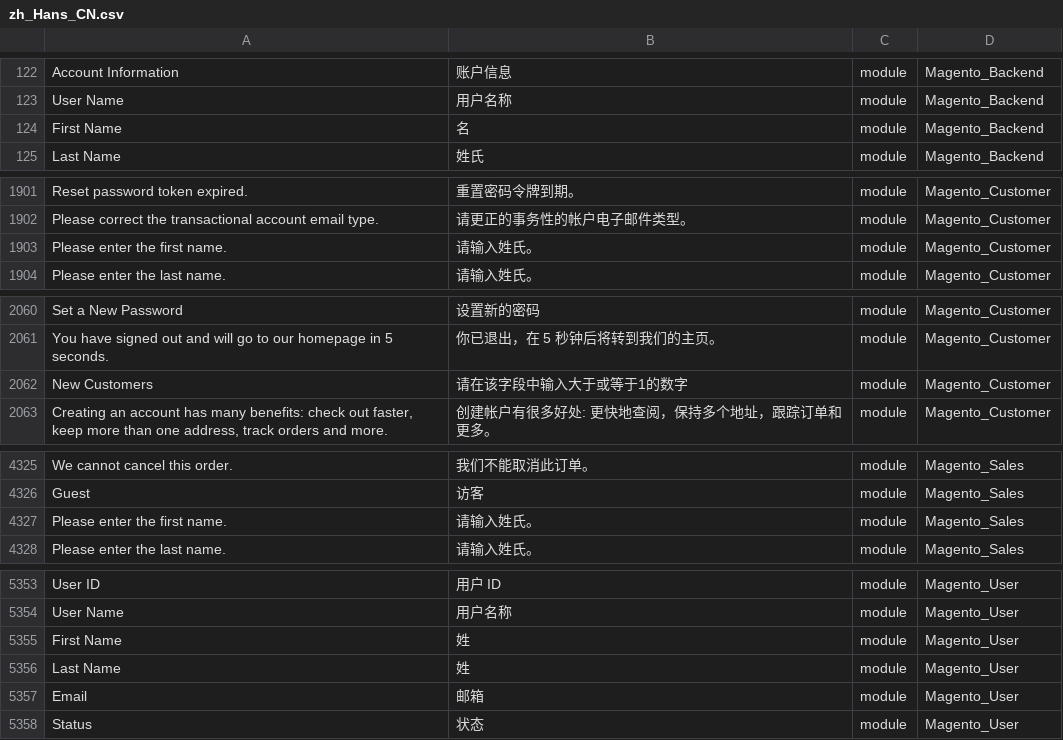
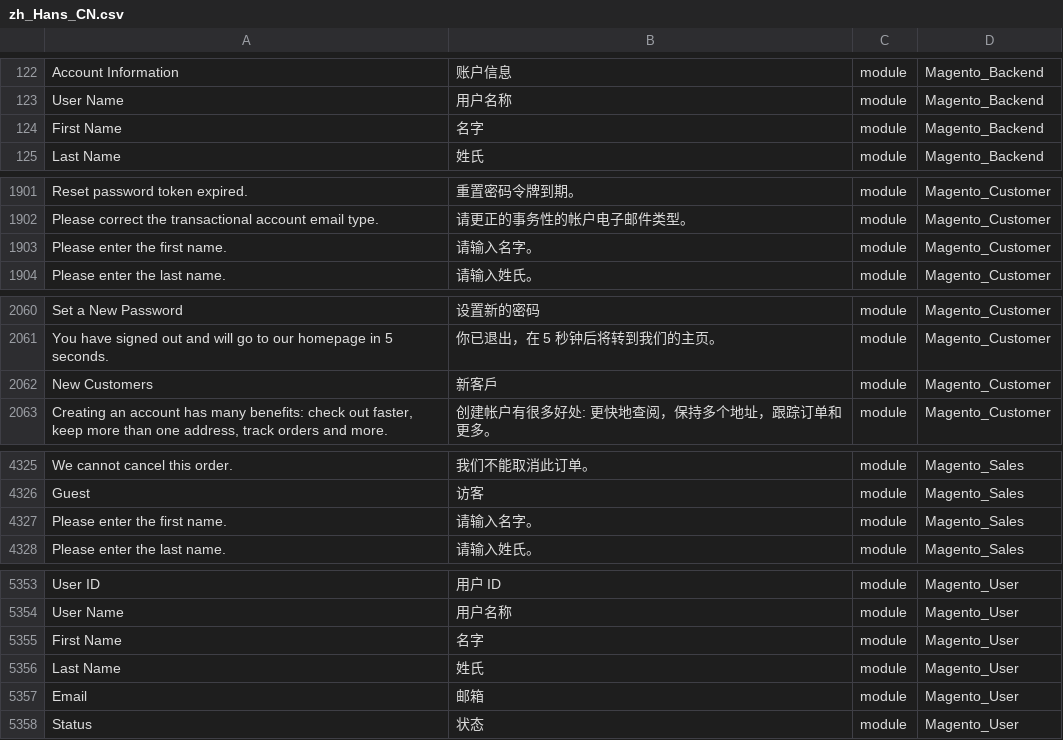
Before and after one commit to 4dhk/Magento2Language-zh_Hans_CN, a CSV file: zh_Hans_CN.csv, drawn as a sheet; only a part is shown, gaps mark what is left out; the diff covers the shown part only; the diff names each change by its address in the sheet, - before the commit and + after, or states it on an @@ line.

```diff
--- a/zh_Hans_CN.csv
+++ b/zh_Hans_CN.csv
-B124: 名
+B124: 名字
-B1903: 请输入姓氏。
+B1903: 请输入名字。
-B2062: 请在该字段中输入大于或等于1的数字
+B2062: 新客戶
-B4327: 请输入姓氏。
+B4327: 请输入名字。
-B5355: 姓
+B5355: 名字
-B5356: 姓
+B5356: 姓氏
```
Also changed, not shown: 1 added row and 13 edited cells elsewhere in this file, 1 other file.
